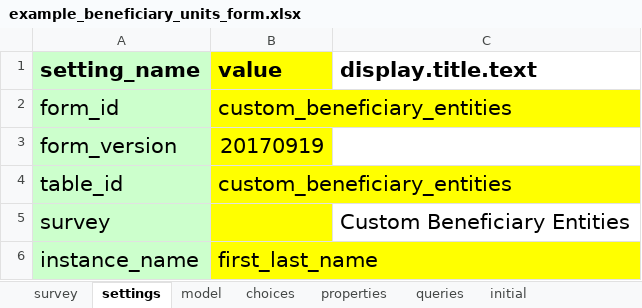
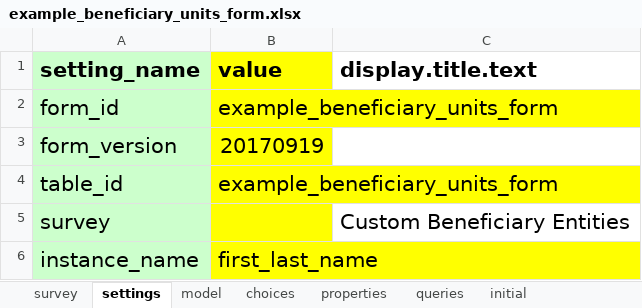
Before and after one commit to odk-x/app-designer, an Excel workbook: app/config/tables/example_beneficiary_units_form/forms/example_beneficiary_units_form/example_beneficiary_units_form.xlsx, sheet settings, drawn as a sheet; values as stored, in another font and other column widths than the file's, no borders; the diff names each change by its address in the sheet, - before the commit and + after, or states it on an @@ line.

```diff
--- a/app/config/tables/example_beneficiary_units_form/forms/example_beneficiary_units_form/example_beneficiary_units_form.xlsx (sheet settings)
+++ b/app/config/tables/example_beneficiary_units_form/forms/example_beneficiary_units_form/example_beneficiary_units_form.xlsx (sheet settings)
-B2 (value): custom_beneficiary_entities
+B2 (value): example_beneficiary_units_form
-B4 (value): custom_beneficiary_entities
+B4 (value): example_beneficiary_units_form
```
Also changed, not shown: app/config/tables/example_basic_delivery_form/forms/example_basic_delivery_form/example_basic_delivery_form.xlsx, app/config/tables/example_ctp_delivery_form/forms/example_ctp_delivery_form/example_ctp_delivery_form.xlsx, 13 other files.
